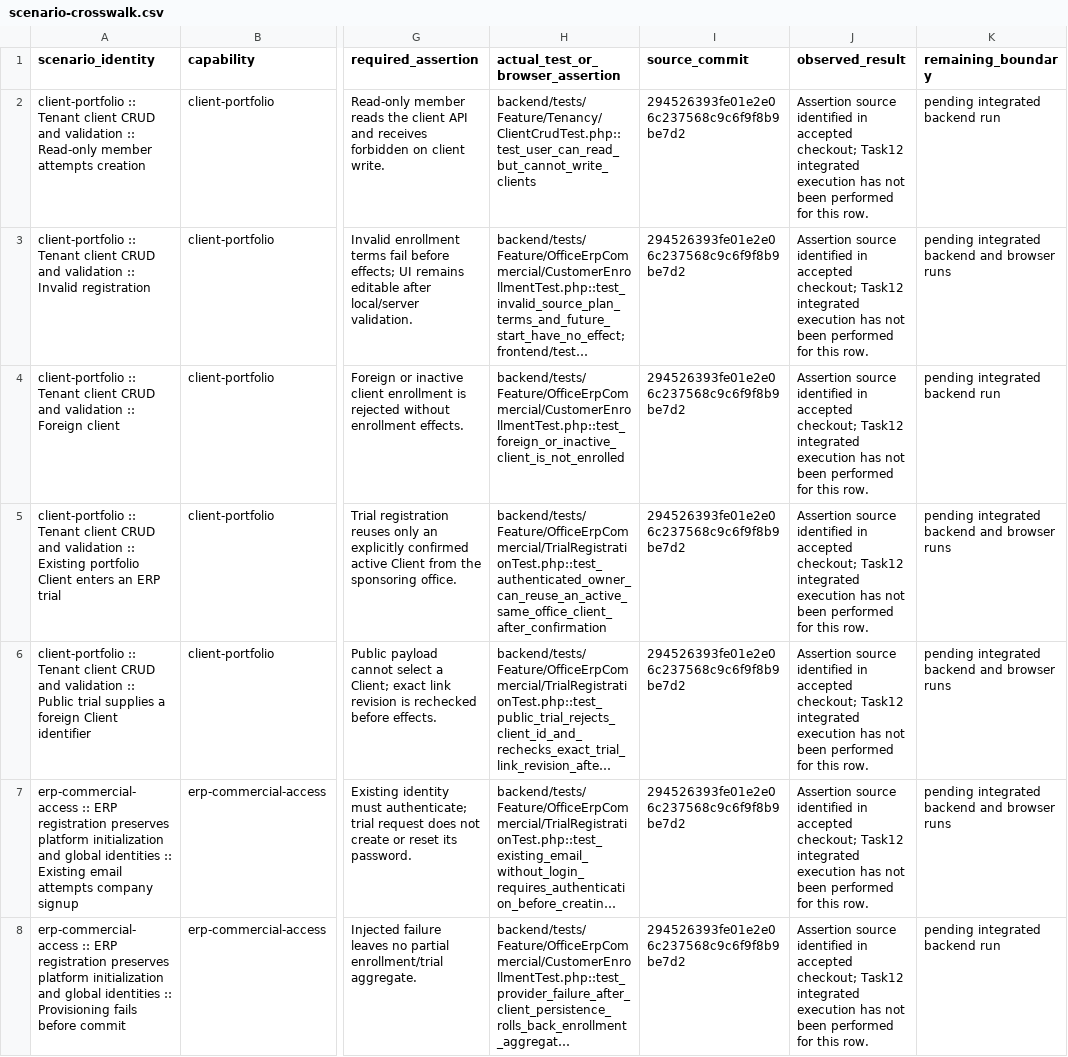
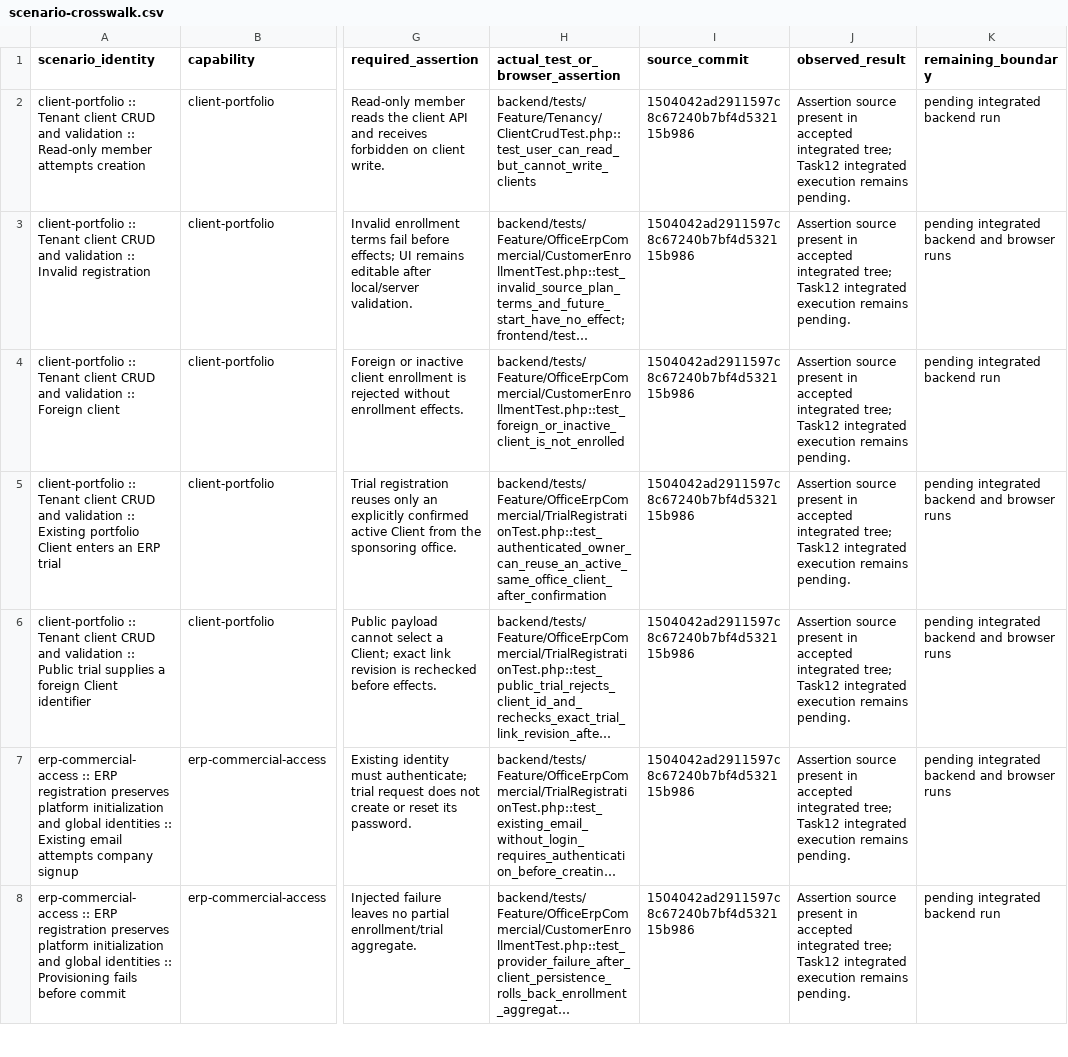
Before and after one commit to opmonihub/opmoni, a CSV file: docs/reviews/2026-10-25-erp-client-onboarding/scenario-crosswalk.csv, drawn as a sheet; only a part is shown, gaps mark what is left out; long unchanged cells end in …; the diff covers the shown part only; the diff names each change by its address in the sheet, - before the commit and + after, or states it on an @@ line.

Commit message:
docs(erp): bind onboarding crosswalk to accepted source

```diff
--- a/docs/reviews/2026-10-25-erp-client-onboarding/scenario-crosswalk.csv
+++ b/docs/reviews/2026-10-25-erp-client-onboarding/scenario-crosswalk.csv
-I2:I8 (source_commit): 294526393fe01e2e06c237568c9c6f9f8b9be7d2
+I2:I8 (source_commit): 1504042ad2911597c8c67240b7bf4d532115b986
-J2:J8 (observed_result): Assertion source identified in accepted checkout; Task12 integrated execution has not been performed for this row.
+J2:J8 (observed_result): Assertion source present in accepted integrated tree; Task12 integrated execution remains pending.
```
Also changed, not shown: 96 edited cells elsewhere in this file.
